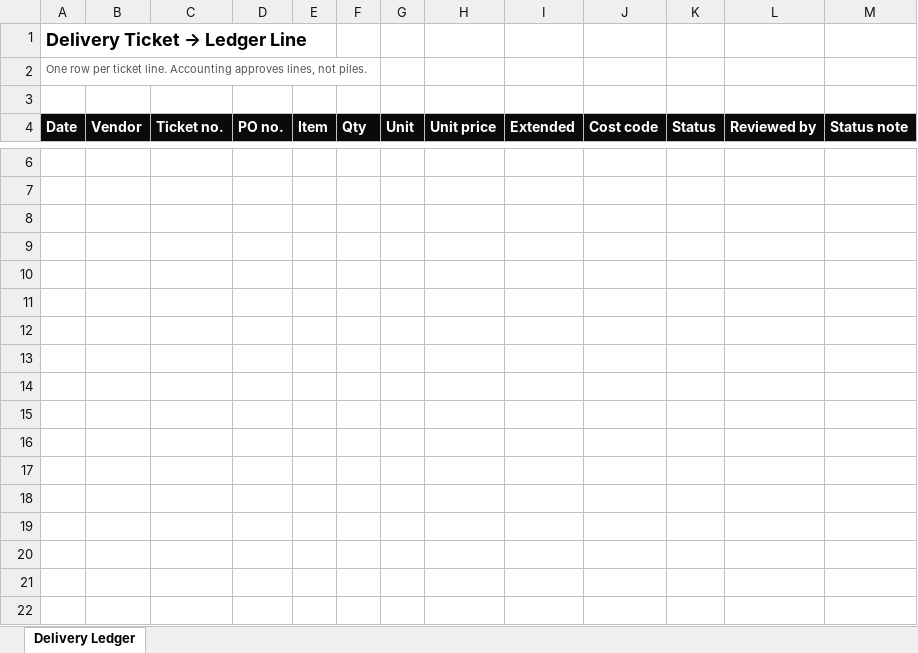
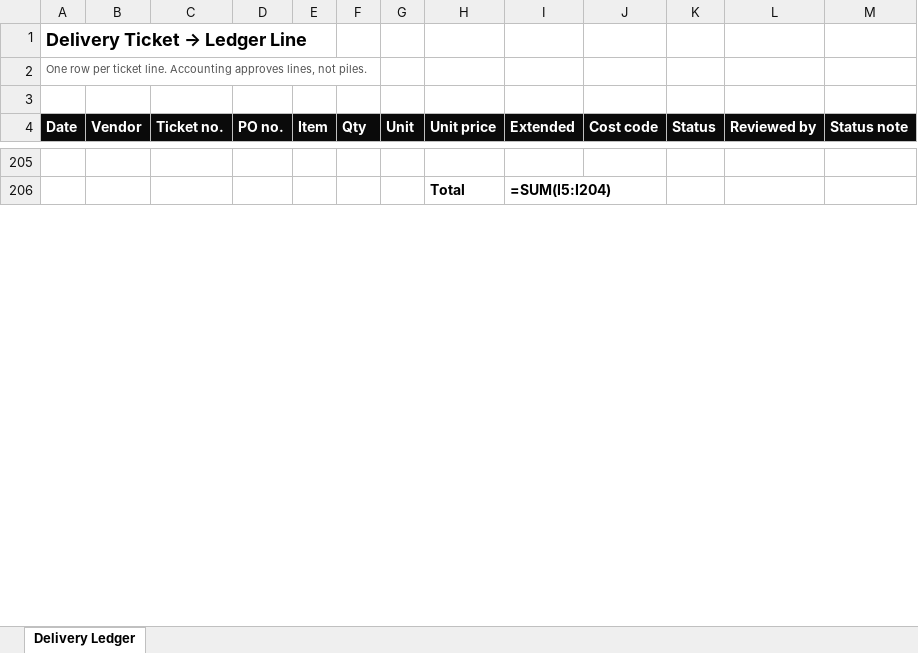
Before and after one commit to mvwsystems/6signal, an Excel workbook: public/get/ticket/ticket-6signal.xlsx, sheet Delivery Ledger, drawn as a sheet; only a part is shown, gaps mark what is left out; values as stored, in another font and other column widths than the file's, no borders; formulas without a stored value are shown as written; removed rows and columns are numbered as before the commit, all else as after; the diff covers the shown part only; the diff names each change by its address in the sheet, - before the commit and + after, or states it on an @@ line.

```diff
--- a/public/get/ticket/ticket-6signal.xlsx (sheet Delivery Ledger)
+++ b/public/get/ticket/ticket-6signal.xlsx (sheet Delivery Ledger)
-row 206: (empty)
+row 206:  |  |  |  |  |  |  | Total | =SUM(I5:I204)
-row 8: (empty)
-row 9: (empty)
-row 10: (empty)
-row 11: (empty)
-row 12: (empty)
-row 13: (empty)
-row 14: (empty)
-row 15: (empty)
-row 16: (empty)
-row 17: (empty)
-row 18: (empty)
-row 19: (empty)
-row 20: (empty)
-row 21: (empty)
-row 22: (empty)
```
Also changed, not shown: 199 added rows, 184 removed rows and 1 edited cell elsewhere in this sheet, formulas that keep their value, public/get/later/later-6signal.xlsx, public/get/node/node-6signal.xlsx, 56 other files.
